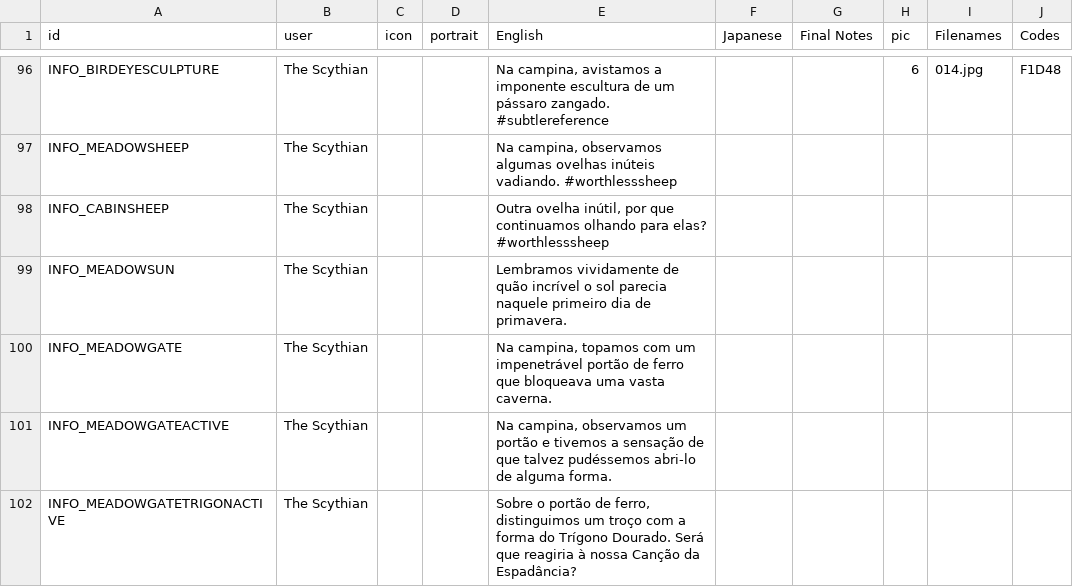
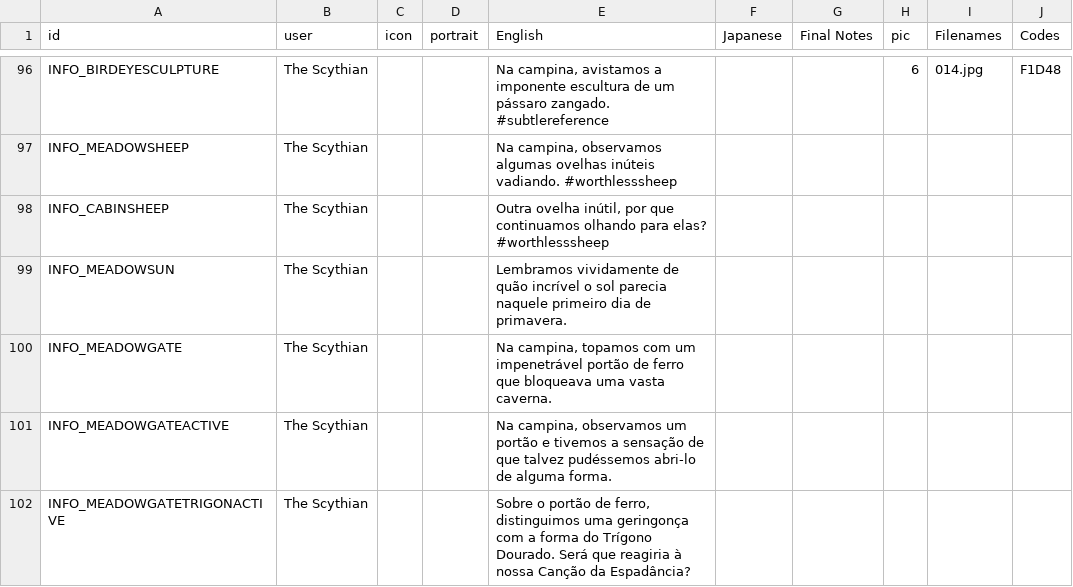
Before and after one commit to cesardeg/swordable, a TSV file: locales/portuguese/dialog.tsv, drawn as a sheet; only a part is shown, gaps mark what is left out; the diff covers the shown part only.

```diff
--- a/locales/portuguese/dialog.tsv
+++ b/locales/portuguese/dialog.tsv
@@ -101,2 +101,2 @@ INFO_MEADOWGATE	The Scythian			Na campina, topamos com um impenetrável portão
 INFO_MEADOWGATEACTIVE	The Scythian			Na campina, observamos um portão e tivemos a sensação de que talvez pudéssemos abri-lo de alguma forma.					
-INFO_MEADOWGATETRIGONACTIVE	The Scythian			Sobre o portão de ferro, distinguimos um troço com a forma do Trígono Dourado. Será que reagiria à nossa Canção da Espadância?					
+INFO_MEADOWGATETRIGONACTIVE	The Scythian			Sobre o portão de ferro, distinguimos uma geringonça com a forma do Trígono Dourado. Será que reagiria à nossa Canção da Espadância?					
```
Also changed, not shown: 6 edited cells elsewhere in this file, locales/portuguese/strings.tsv, locales/spanish/dialog.tsv, 2 other files.
